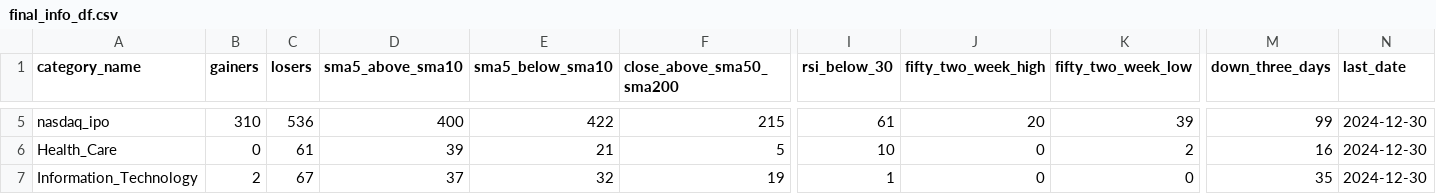
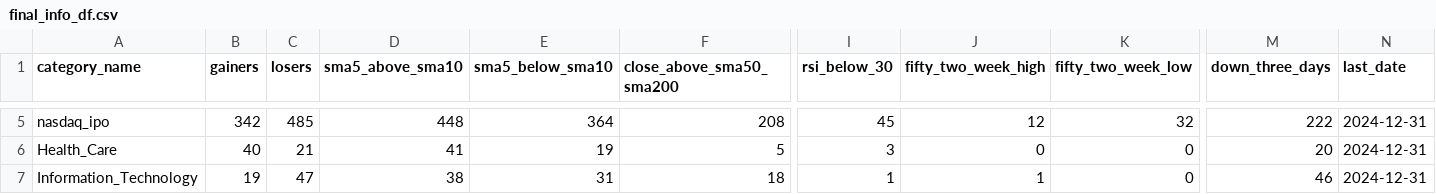
Before and after one commit to bhattathakur/snpdaily, a CSV file: final_info_df.csv, drawn as a sheet; only a part is shown, gaps mark what is left out; the diff covers the shown part only; the diff names each change by its address in the sheet, - before the commit and + after, or states it on an @@ line.

```diff
--- a/final_info_df.csv
+++ b/final_info_df.csv
-B5 (gainers): 310
+B5 (gainers): 342
-C5 (losers): 536
+C5 (losers): 485
-D5 (sma5_above_sma10): 400
+D5 (sma5_above_sma10): 448
-E5 (sma5_below_sma10): 422
+E5 (sma5_below_sma10): 364
-F5 (close_above_sma50_sma200): 215
+F5 (close_above_sma50_sma200): 208
-I5 (rsi_below_30): 61
+I5 (rsi_below_30): 45
-J5 (fifty_two_week_high): 20
+J5 (fifty_two_week_high): 12
-K5 (fifty_two_week_low): 39
+K5 (fifty_two_week_low): 32
-M5 (down_three_days): 99
+M5 (down_three_days): 222
-N5:N7 (last_date): 2024-12-30
+N5:N7 (last_date): 2024-12-31
-B6 (gainers): 0
+B6 (gainers): 40
-C6 (losers): 61
+C6 (losers): 21
-D6 (sma5_above_sma10): 39
+D6 (sma5_above_sma10): 41
-E6 (sma5_below_sma10): 21
+E6 (sma5_below_sma10): 19
-I6 (rsi_below_30): 10
+I6 (rsi_below_30): 3
-K6 (fifty_two_week_low): 2
+K6 (fifty_two_week_low): 0
-M6 (down_three_days): 16
+M6 (down_three_days): 20
-B7 (gainers): 2
+B7 (gainers): 19
-C7 (losers): 67
+C7 (losers): 47
-D7 (sma5_above_sma10): 37
+D7 (sma5_above_sma10): 38
-E7 (sma5_below_sma10): 32
+E7 (sma5_below_sma10): 31
-F7 (close_above_sma50_sma200): 19
+F7 (close_above_sma50_sma200): 18
-J7 (fifty_two_week_high): 0
+J7 (fifty_two_week_high): 1
-M7 (down_three_days): 35
+M7 (down_three_days): 46
```
Also changed, not shown: 104 edited cells elsewhere in this file, df_combined.csv, df_dow.csv, 3 other files.
